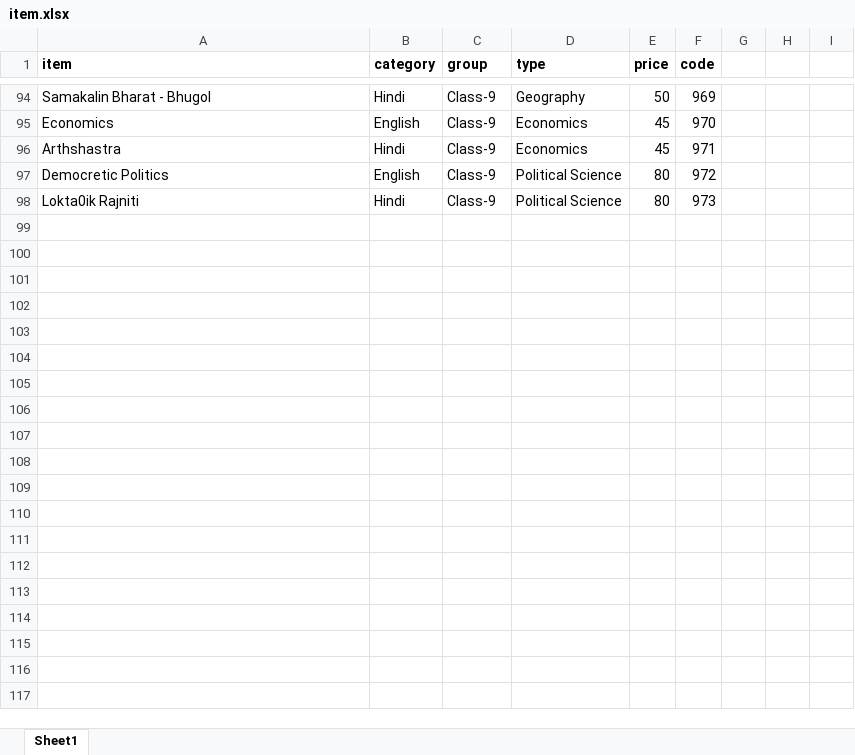
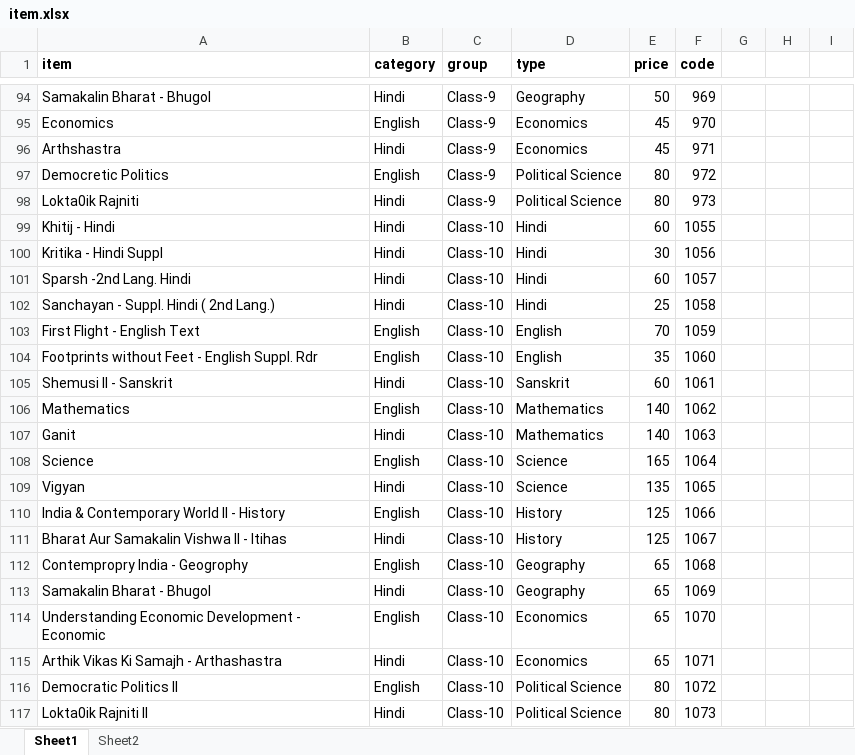
Before and after one commit to aroyiem/ExcelReadWrite, an Excel workbook: src/main/resources/item.xlsx, sheet Sheet1, drawn as a sheet; only a part is shown, gaps mark what is left out; values as stored, in another font and other column widths than the file's, no borders; the diff covers the shown part only; the diff names each change by its address in the sheet, - before the commit and + after, or states it on an @@ line.

Commit message:
Add files via upload

```diff
--- a/src/main/resources/item.xlsx (sheet Sheet1)
+++ b/src/main/resources/item.xlsx (sheet Sheet1)
+sheet tab: Sheet2
+row 99: Khitij - Hindi | Hindi | Class-10 | Hindi | 60 | 1055
+row 100: Kritika - Hindi Suppl | Hindi | Class-10 | Hindi | 30 | 1056
+row 101: Sparsh -2nd Lang. Hindi | Hindi | Class-10 | Hindi | 60 | 1057
+row 102: Sanchayan - Suppl. Hindi ( 2nd Lang.) | Hindi | Class-10 | Hindi | 25 | 1058
+row 103: First Flight - English Text | English | Class-10 | English | 70 | 1059
+row 104: Footprints without Feet - English Suppl. Rdr | English | Class-10 | English | 35 | 1060
+row 105: Shemusi II - Sanskrit | Hindi | Class-10 | Sanskrit | 60 | 1061
+row 106: Mathematics | English | Class-10 | Mathematics | 140 | 1062
+row 107: Ganit | Hindi | Class-10 | Mathematics | 140 | 1063
+row 108: Science | English | Class-10 | Science | 165 | 1064
+row 109: Vigyan | Hindi | Class-10 | Science | 135 | 1065
+row 110: India & Contemporary World II - History | English | Class-10 | History | 125 | 1066
+row 111: Bharat Aur Samakalin Vishwa II - Itihas | Hindi | Class-10 | History | 125 | 1067
+row 112: Contempropry India - Geogrophy | English | Class-10 | Geography | 65 | 1068
+row 113: Samakalin Bharat - Bhugol | Hindi | Class-10 | Geography | 65 | 1069
+row 114: Understanding Economic Development - Economic | English | Class-10 | Economics | 65 | 1070
+row 115: Arthik Vikas Ki Samajh - Arthashastra | Hindi | Class-10 | Economics | 65 | 1071
+row 116: Democratic Politics II | English | Class-10 | Political Science | 80 | 1072
+row 117: Lokta0ik Rajniti II | Hindi | Class-10 | Political Science | 80 | 1073
```
Also changed, not shown: 124 added rows elsewhere in this sheet.
